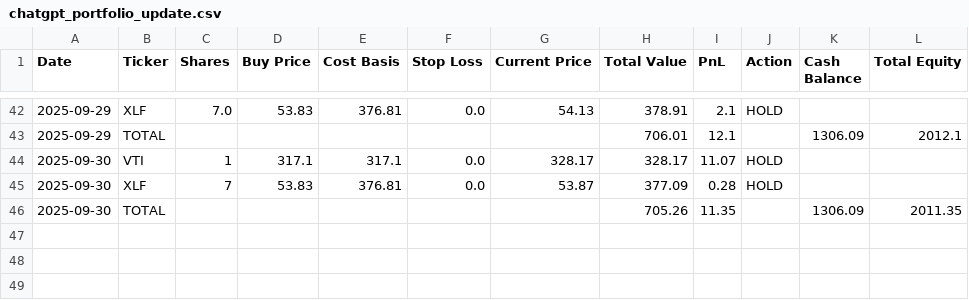
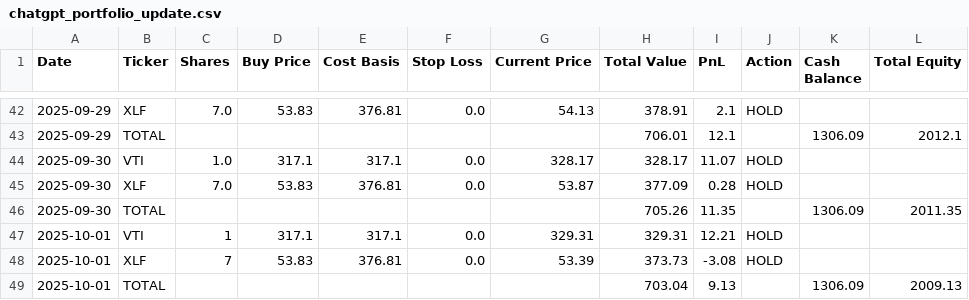
Before and after one commit to mcgillies/ChatGPT-Micro-Cap-Experiment, a CSV file: chatgpt_portfolio_update.csv, drawn as a sheet; only a part is shown, gaps mark what is left out.

```diff
--- a/chatgpt_portfolio_update.csv
+++ b/chatgpt_portfolio_update.csv
@@ -43,4 +43,7 @@ Date,Ticker,Shares,Buy Price,Cost Basis,Stop Loss,Current Price,Total Value,PnL,
 2025-09-29,TOTAL,,,,,,706.01,12.1,,1306.09,2012.1
-2025-09-30,VTI,1,317.1,317.1,0.0,328.17,328.17,11.07,HOLD,,
-2025-09-30,XLF,7,53.83,376.81,0.0,53.87,377.09,0.28,HOLD,,
+2025-09-30,VTI,1.0,317.1,317.1,0.0,328.17,328.17,11.07,HOLD,,
+2025-09-30,XLF,7.0,53.83,376.81,0.0,53.87,377.09,0.28,HOLD,,
 2025-09-30,TOTAL,,,,,,705.26,11.35,,1306.09,2011.35
+2025-10-01,VTI,1,317.1,317.1,0.0,329.31,329.31,12.21,HOLD,,
+2025-10-01,XLF,7,53.83,376.81,0.0,53.39,373.73,-3.08,HOLD,,
+2025-10-01,TOTAL,,,,,,703.04,9.13,,1306.09,2009.13
```
Also changed, not shown: 3 other files.
